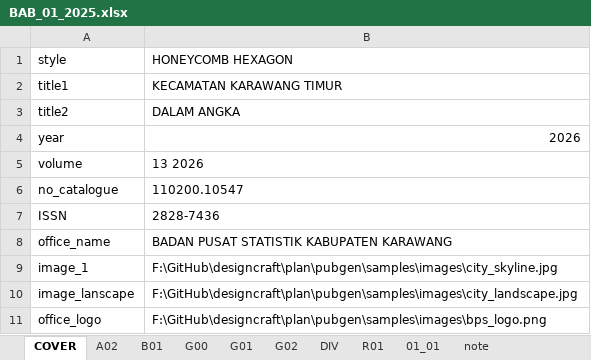
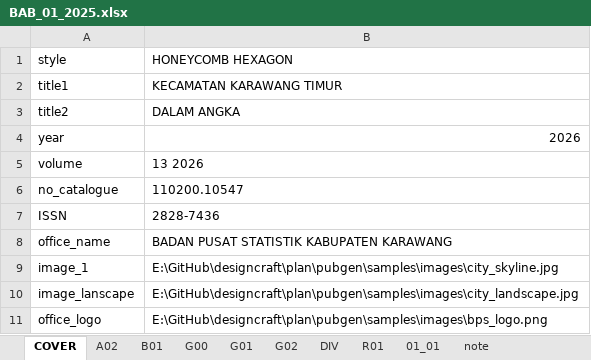
Before and after one commit to diorz38/designcraft, an Excel workbook: plan/pubgen/samples/BAB_01_2025.xlsx, sheet COVER, drawn as a sheet; values as stored, in another font and other column widths than the file's, no borders; the diff names each change by its address in the sheet, - before the commit and + after, or states it on an @@ line.

Commit message:
update sample files and templates
Refreshes the authored BAB_01 workbook and the three designcraft templates re-saved by the current build.

```diff
--- a/plan/pubgen/samples/BAB_01_2025.xlsx (sheet COVER)
+++ b/plan/pubgen/samples/BAB_01_2025.xlsx (sheet COVER)
-B9 (HONEYCOMB HEXAGON): F:\GitHub\designcraft\plan\pubgen\samples\images\city_skyline.jpg
+B9 (HONEYCOMB HEXAGON): E:\GitHub\designcraft\plan\pubgen\samples\images\city_skyline.jpg
-B10 (HONEYCOMB HEXAGON): F:\GitHub\designcraft\plan\pubgen\samples\images\city_landscape.jpg
+B10 (HONEYCOMB HEXAGON): E:\GitHub\designcraft\plan\pubgen\samples\images\city_landscape.jpg
-B11 (HONEYCOMB HEXAGON): F:\GitHub\designcraft\plan\pubgen\samples\images\bps_logo.png
+B11 (HONEYCOMB HEXAGON): E:\GitHub\designcraft\plan\pubgen\samples\images\bps_logo.png
```
Also changed, not shown: sheet B01, sheet G01, sheet G02, sheet A02, sheet G00, sheet DIV, 1 more sheet, 3 other files.
